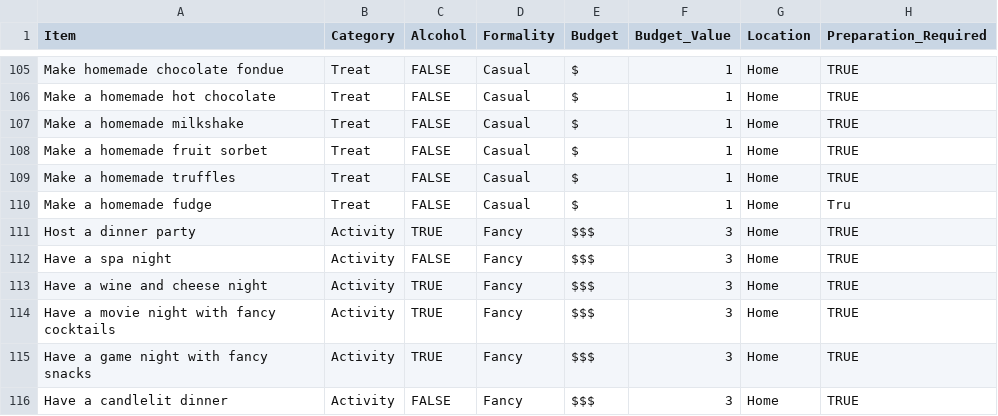
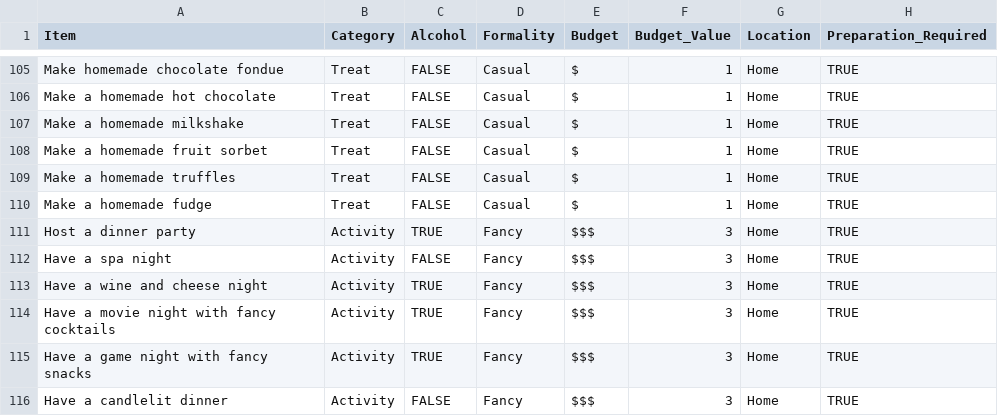
Before and after one commit to michelleplunkett/DateRandomizer, a CSV file: static/item_list.csv, drawn as a sheet; only a part is shown, gaps mark what is left out.

Commit message:
1 more fix

```diff
--- a/static/item_list.csv
+++ b/static/item_list.csv
@@ -109,3 +109,3 @@ Make a homemade fruit sorbet,Treat,FALSE,Casual,$,1,Home,TRUE
 Make a homemade truffles,Treat,FALSE,Casual,$,1,Home,TRUE
-Make a homemade fudge,Treat,FALSE,Casual,$,1,Home,Tru
+Make a homemade fudge,Treat,FALSE,Casual,$,1,Home,TRUE
 Host a dinner party,Activity,TRUE,Fancy,$$$,3,Home,TRUE
```
